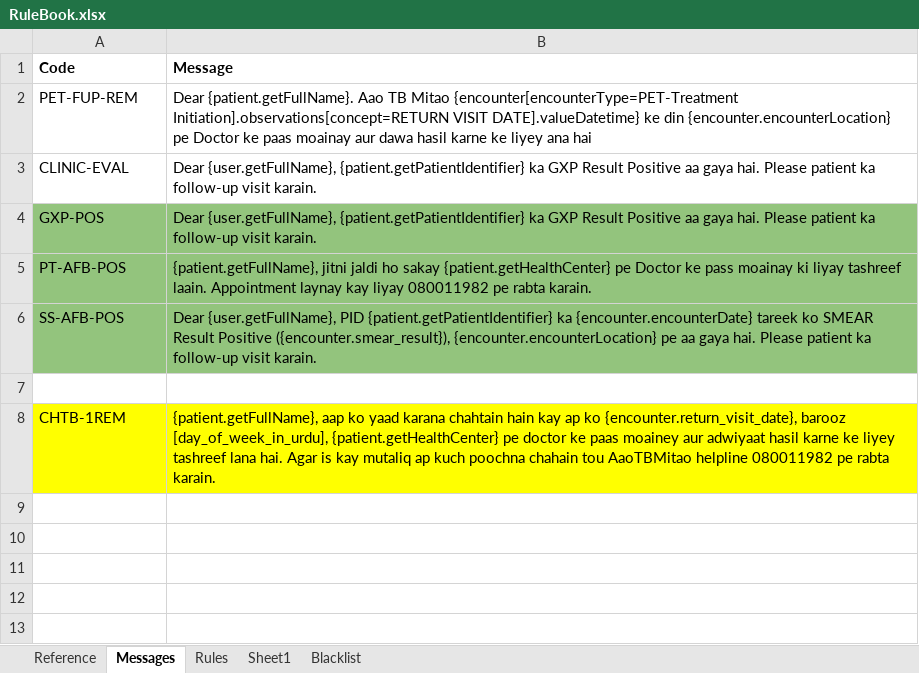
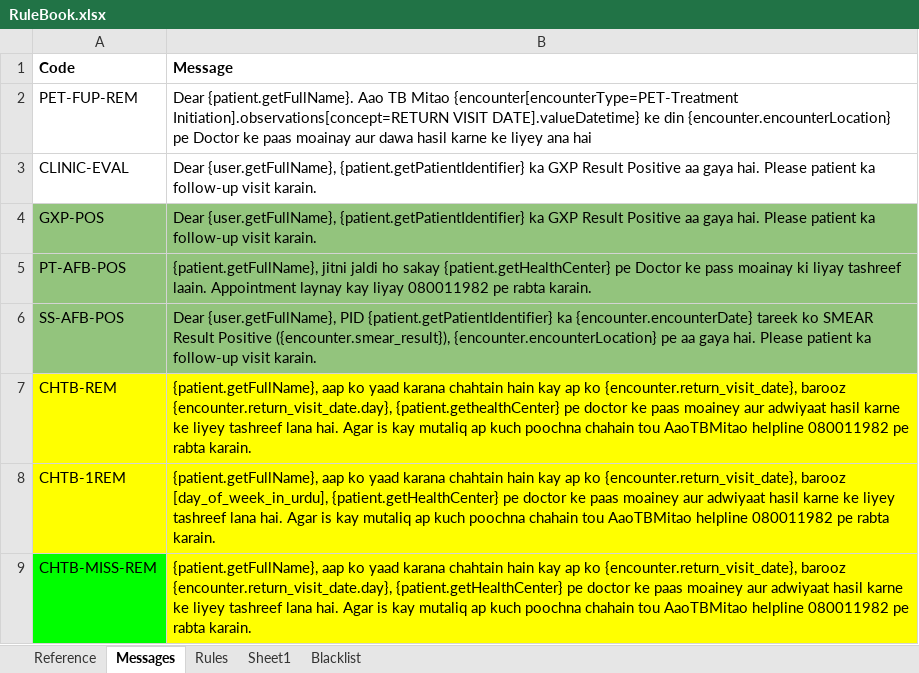
Before and after one commit to InteractiveHealthSolutions/gfatm-notifications, an Excel workbook: gfatm-notifications-sms/src/main/resources/rules/RuleBook.xlsx, sheet Messages, drawn as a sheet; values as stored, in another font and other column widths than the file's, no borders; the diff names each change by its address in the sheet, - before the commit and + after, or states it on an @@ line.

```diff
--- a/gfatm-notifications-sms/src/main/resources/rules/RuleBook.xlsx (sheet Messages)
+++ b/gfatm-notifications-sms/src/main/resources/rules/RuleBook.xlsx (sheet Messages)
-row 7: (empty)
+row 7: CHTB-REM | {patient.getFullName}, aap ko yaad karana chahtain hain kay ap ko {encounter.return_visit_date}, barooz {encounter.return_visit_date.day}, {patient.gethealthCenter} pe doctor ke paas moainey aur adwiyaat hasil karne ke liyey tashreef lana hai. Agar is kay mutaliq ap kuch poochna chahain tou AaoTBMitao helpline 080011982 pe rabta karain.
-A7:B7 fill: none
+A7:B7 fill: #FFFF00
+row 9: CHTB-MISS-REM | {patient.getFullName}, aap ko yaad karana chahtain hain kay ap ko {encounter.return_visit_date}, barooz {encounter.return_visit_date.day}, {patient.getHealthCenter} pe doctor ke paas moainey aur adwiyaat hasil karne ke liyey tashreef lana hai. Agar is kay mutaliq ap kuch poochna chahain tou AaoTBMitao helpline 080011982 pe rabta karain.
```
Also changed, not shown: sheet Rules.
